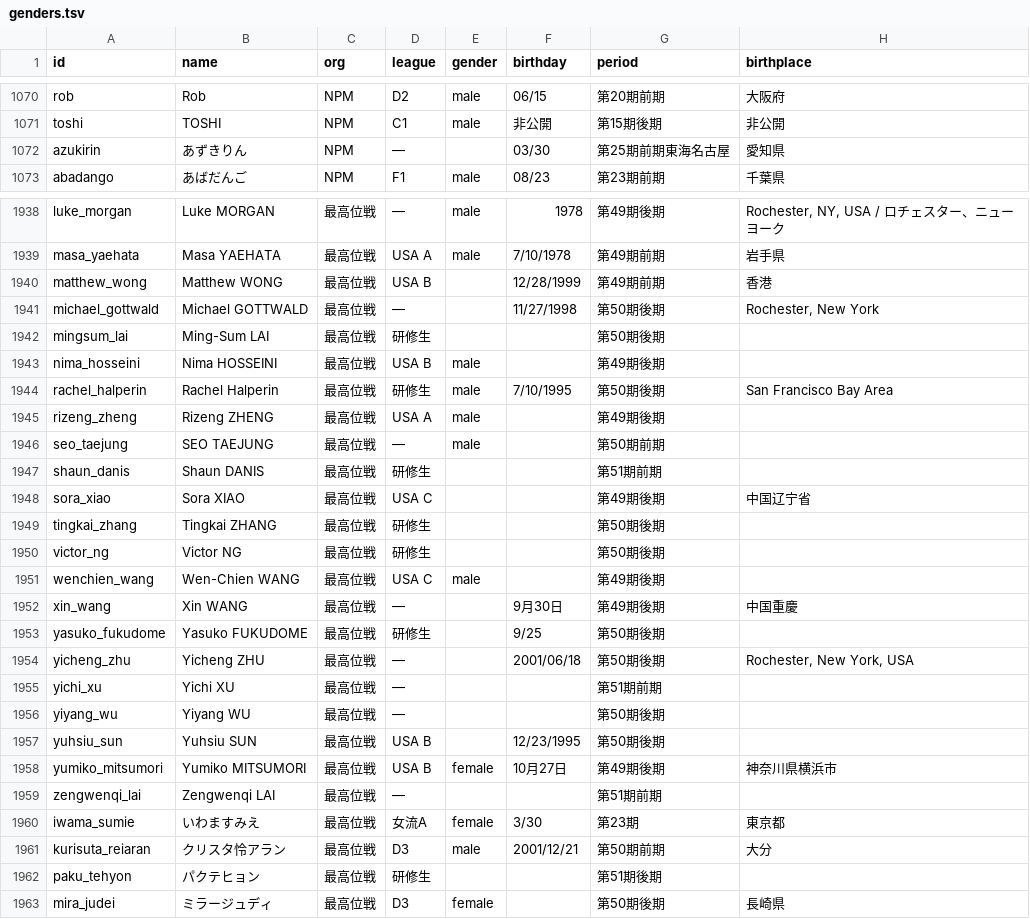
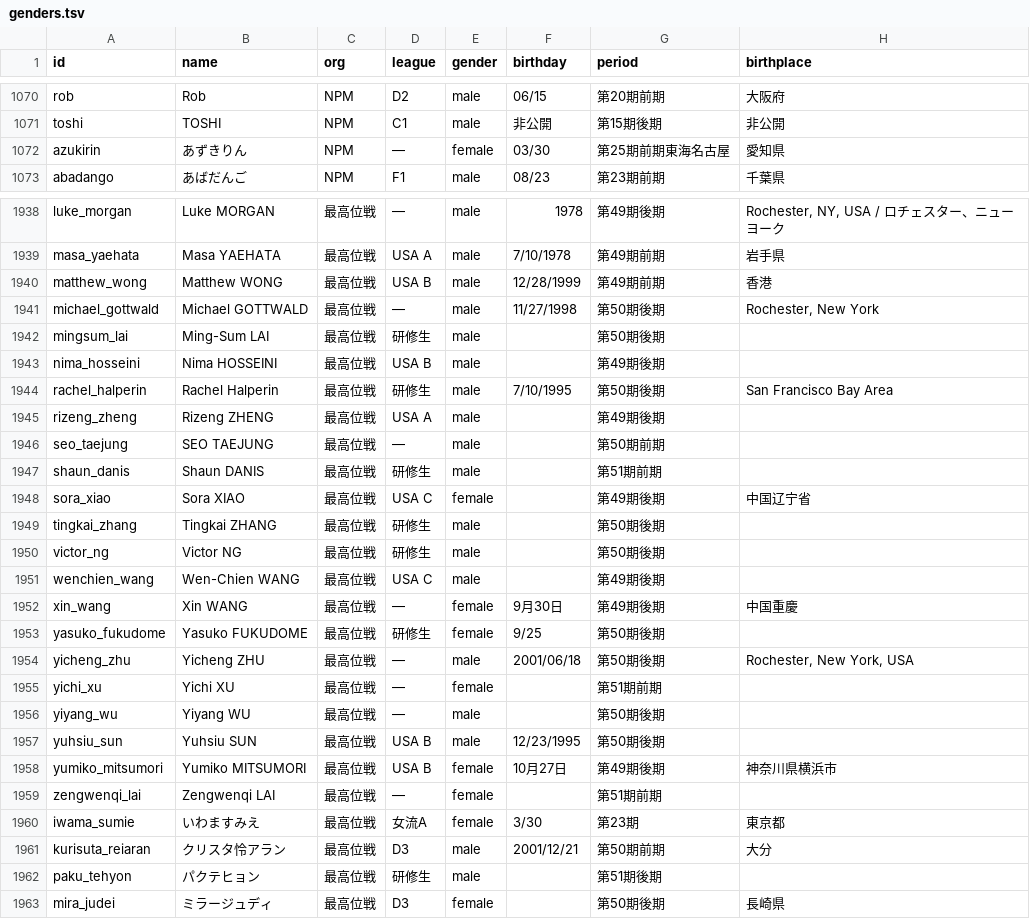
Before and after one commit to icnmyb/tsumora, a TSV file: docs/genders.tsv, drawn as a sheet; only a part is shown, gaps mark what is left out; the diff covers the shown part only.

Commit message:
Fill missing player gender data

```diff
--- a/docs/genders.tsv
+++ b/docs/genders.tsv
@@ -1071,3 +1071,3 @@ rob	Rob	NPM	D2	male	06/15	第20期前期	大阪府
 toshi	TOSHI	NPM	C1	male	非公開	第15期後期	非公開
-azukirin	あずきりん	NPM	—		03/30	第25期前期東海名古屋	愛知県
+azukirin	あずきりん	NPM	—	female	03/30	第25期前期東海名古屋	愛知県
 abadango	あばだんご	NPM	F1	male	08/23	第23期前期	千葉県
@@ -1939,5 +1939,5 @@ luke_morgan	Luke MORGAN	最高位戦	—	male	1978	第49期後期	Rochester, NY,
 masa_yaehata	Masa YAEHATA	最高位戦	USA A	male	7/10/1978	第49期前期	岩手県
-matthew_wong	Matthew WONG	最高位戦	USA B		12/28/1999	第49期前期	香港
-michael_gottwald	Michael GOTTWALD	最高位戦	—		11/27/1998	第50期後期	Rochester, New York
-mingsum_lai	Ming-Sum LAI	最高位戦	研修生			第50期後期	
+matthew_wong	Matthew WONG	最高位戦	USA B	male	12/28/1999	第49期前期	香港
+michael_gottwald	Michael GOTTWALD	最高位戦	—	male	11/27/1998	第50期後期	Rochester, New York
+mingsum_lai	Ming-Sum LAI	最高位戦	研修生	male		第50期後期
 nima_hosseini	Nima HOSSEINI	最高位戦	USA B	male		第49期後期	
@@ -1946,18 +1946,18 @@ rizeng_zheng	Rizeng ZHENG	最高位戦	USA A	male		第49期後期
 seo_taejung	SEO TAEJUNG	最高位戦	—	male		第50期前期	
-shaun_danis	Shaun DANIS	最高位戦	研修生			第51期前期	
-sora_xiao	Sora XIAO	最高位戦	USA C			第49期後期	中国辽宁省
-tingkai_zhang	Tingkai ZHANG	最高位戦	研修生			第50期後期	
-victor_ng	Victor NG	最高位戦	研修生			第50期後期	
+shaun_danis	Shaun DANIS	最高位戦	研修生	male		第51期前期
+sora_xiao	Sora XIAO	最高位戦	USA C	female		第49期後期	中国辽宁省
+tingkai_zhang	Tingkai ZHANG	最高位戦	研修生	male		第50期後期
+victor_ng	Victor NG	最高位戦	研修生	male		第50期後期
 wenchien_wang	Wen-Chien WANG	最高位戦	USA C	male		第49期後期	
-xin_wang	Xin WANG	最高位戦	—		9月30日	第49期後期	中国重慶
-yasuko_fukudome	Yasuko FUKUDOME	最高位戦	研修生		9/25	第50期後期	
-yicheng_zhu	Yicheng ZHU	最高位戦	—		2001/06/18	第50期後期	Rochester, New York, USA
-yichi_xu	Yichi XU	最高位戦	—			第51期前期	
-yiyang_wu	Yiyang WU	最高位戦	—			第50期後期	
-yuhsiu_sun	Yuhsiu SUN	最高位戦	USA B		12/23/1995	第50期後期	
+xin_wang	Xin WANG	最高位戦	—	female	9月30日	第49期後期	中国重慶
+yasuko_fukudome	Yasuko FUKUDOME	最高位戦	研修生	female	9/25	第50期後期
+yicheng_zhu	Yicheng ZHU	最高位戦	—	male	2001/06/18	第50期後期	Rochester, New York, USA
+yichi_xu	Yichi XU	最高位戦	—	female		第51期前期
+yiyang_wu	Yiyang WU	最高位戦	—	male		第50期後期
+yuhsiu_sun	Yuhsiu SUN	最高位戦	USA B	male	12/23/1995	第50期後期
 yumiko_mitsumori	Yumiko MITSUMORI	最高位戦	USA B	female	10月27日	第49期後期	神奈川県横浜市
-zengwenqi_lai	Zengwenqi LAI	最高位戦	—			第51期前期	
+zengwenqi_lai	Zengwenqi LAI	最高位戦	—	female		第51期前期
 iwama_sumie	いわますみえ	最高位戦	女流A	female	3/30	第23期	東京都
 kurisuta_reiaran	クリスタ怜アラン	最高位戦	D3	male	2001/12/21	第50期前期	大分
-paku_tehyon	パクテヒョン	最高位戦	研修生			第51期後期	
+paku_tehyon	パクテヒョン	最高位戦	研修生	male		第51期後期
 mira_judei	ミラージュディ	最高位戦	D3	female		第50期後期	長崎県
```
Also changed, not shown: 173 edited cells elsewhere in this file, 2 other files.
